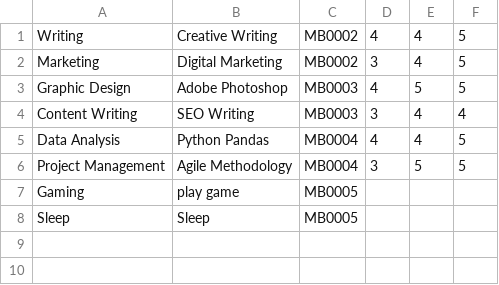
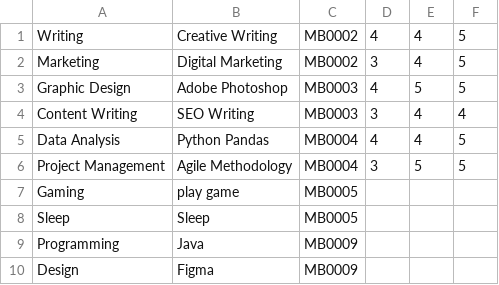
Before and after one commit to tom474/time_bank_system, a CSV file: data/skill.csv, drawn as a sheet; the diff names each change by its address in the sheet, - before the commit and + after, or states it on an @@ line.

```diff
--- a/data/skill.csv
+++ b/data/skill.csv
+row 9: Programming | Java | MB0009
+row 10: Design | Figma | MB0009
```
Also changed, not shown: data/member.csv, data/review.csv, 14 other files.
